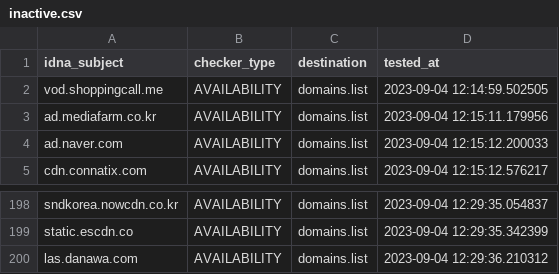
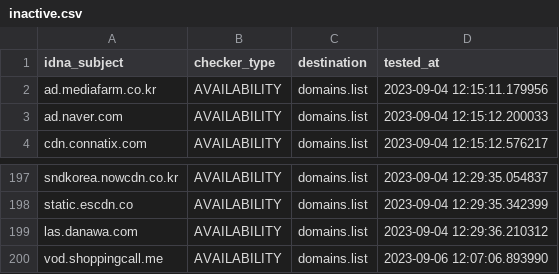
Before and after one commit to Ultimate-Hosts-Blacklist/YousList, a CSV file: .pyfunceble/inactive.csv, drawn as a sheet; only a part is shown, gaps mark what is left out; removed rows and columns are numbered as before the commit, all else as after; the diff names each change by its address in the sheet, - before the commit and + after, or states it on an @@ line.

```diff
--- a/.pyfunceble/inactive.csv
+++ b/.pyfunceble/inactive.csv
-row 2: vod.shoppingcall.me | AVAILABILITY | domains.list | 2023-09-04 12:14:59.502505
+row 200: vod.shoppingcall.me | AVAILABILITY | domains.list | 2023-09-06 12:07:06.893990
```
Also changed, not shown: 14 other files.
